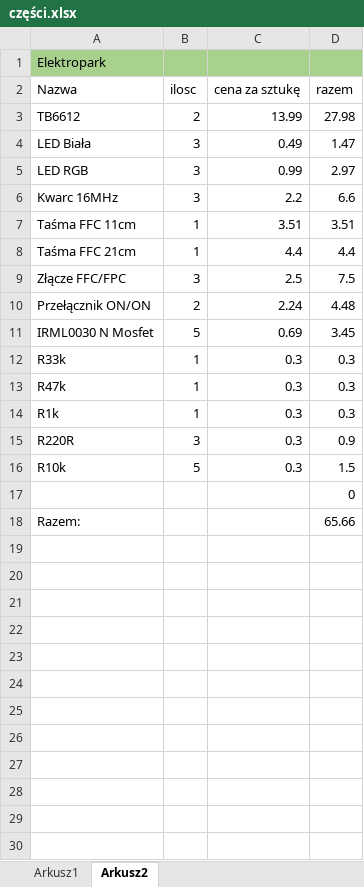
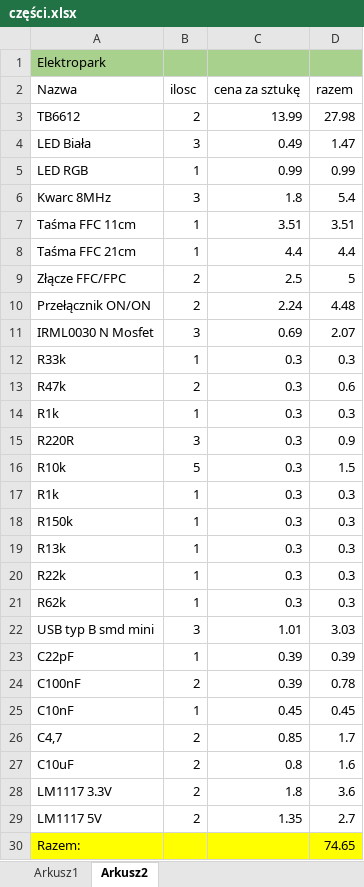
Before and after one commit to Bartosz95/Linefollower---Full-Project, an Excel workbook: części.xlsx, sheet Arkusz2, drawn as a sheet; values as stored, in another font and other column widths than the file's, no borders; removed rows and columns are numbered as before the commit, all else as after; the diff names each change by its address in the sheet, - before the commit and + after, or states it on an @@ line.

```diff
--- a/części.xlsx (sheet Arkusz2)
+++ b/części.xlsx (sheet Arkusz2)
-B5 (ilosc): 3
+B5 (ilosc): 1
-D5 (razem): 2.97
+D5 (razem): 0.99
-row 6: Kwarc 16MHz | 3 | 2.2 | 6.6
+row 6: Kwarc 8MHz | 3 | 1.8 | 5.4
-B9 (ilosc): 3
+B9 (ilosc): 2
-D9 (razem): 7.5
+D9 (razem): 5
-B11 (ilosc): 5
+B11 (ilosc): 3
-D11 (razem): 3.45
+D11 (razem): 2.07
-B13 (ilosc): 1
+B13 (ilosc): 2
-D13 (razem): 0.3
+D13 (razem): 0.6
-row 17:  |  |  | 0
+row 17: R1k | 1 | 0.3 | 0.3
+row 18: R150k | 1 | 0.3 | 0.3
+row 19: R13k | 1 | 0.3 | 0.3
+row 20: R22k | 1 | 0.3 | 0.3
+row 21: R62k | 1 | 0.3 | 0.3
+row 22: USB typ B smd mini | 3 | 1.01 | 3.03
+row 23: C22pF | 1 | 0.39 | 0.39
+row 24: C100nF | 2 | 0.39 | 0.78
+row 25: C10nF | 1 | 0.45 | 0.45
+row 26: C4,7 | 2 | 0.85 | 1.7
+row 27: C10uF | 2 | 0.8 | 1.6
+row 28: LM1117 3.3V | 2 | 1.8 | 3.6
+row 29: LM1117 5V | 2 | 1.35 | 2.7
-A30:D30 fill: none
+A30:D30 fill: #FFFF00
-D30 (razem): 65.66
+D30 (razem): 74.65
```
Also changed, not shown: sheet Arkusz1, 8 other files.
